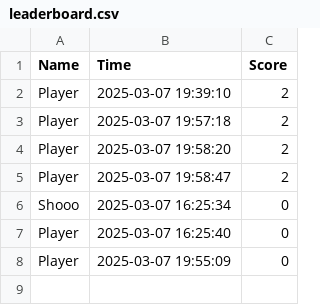
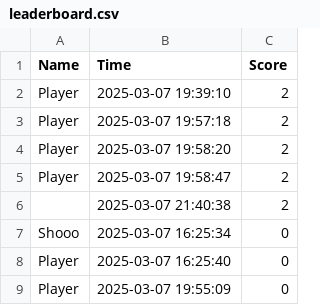
Before and after one commit to ankit013002/Flappy_Bird_Multiplayer, a CSV file: leaderboard.csv, drawn as a sheet.

```diff
--- a/leaderboard.csv
+++ b/leaderboard.csv
@@ -5,2 +5,3 @@ Player,2025-03-07 19:58:20,2
 Player,2025-03-07 19:58:47,2
+,2025-03-07 21:40:38,2
 Shooo,2025-03-07 16:25:34,0
```
Also changed, not shown: 4 other files.
